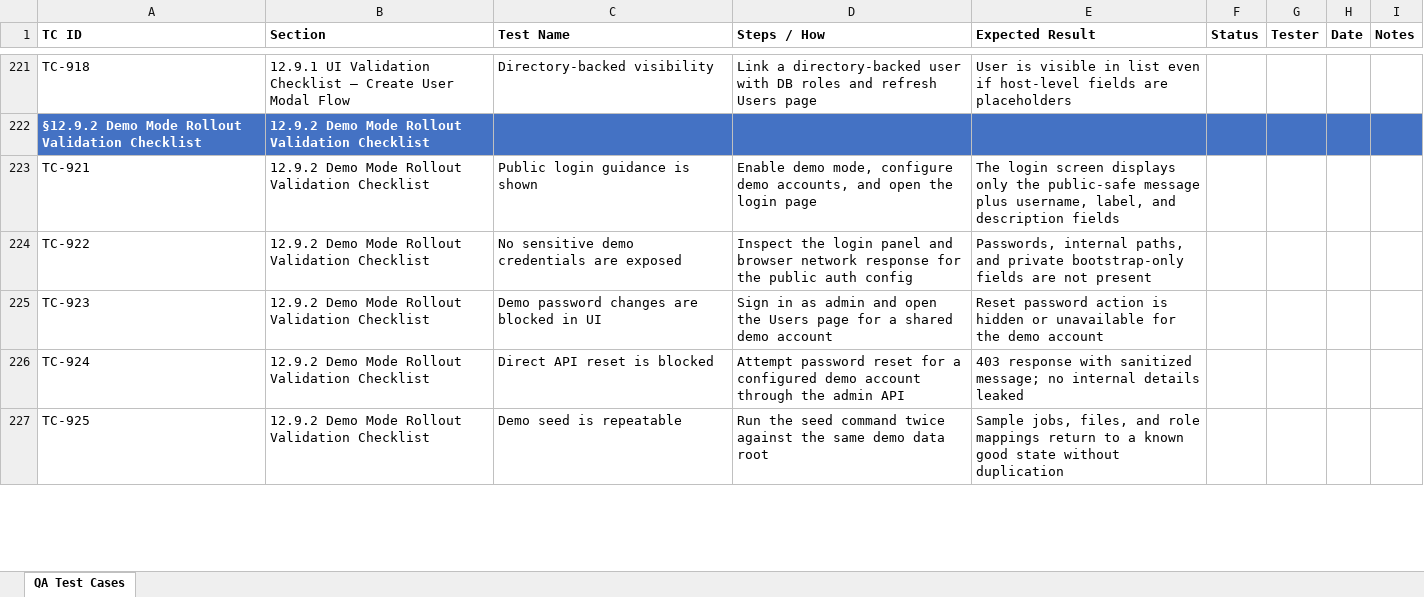
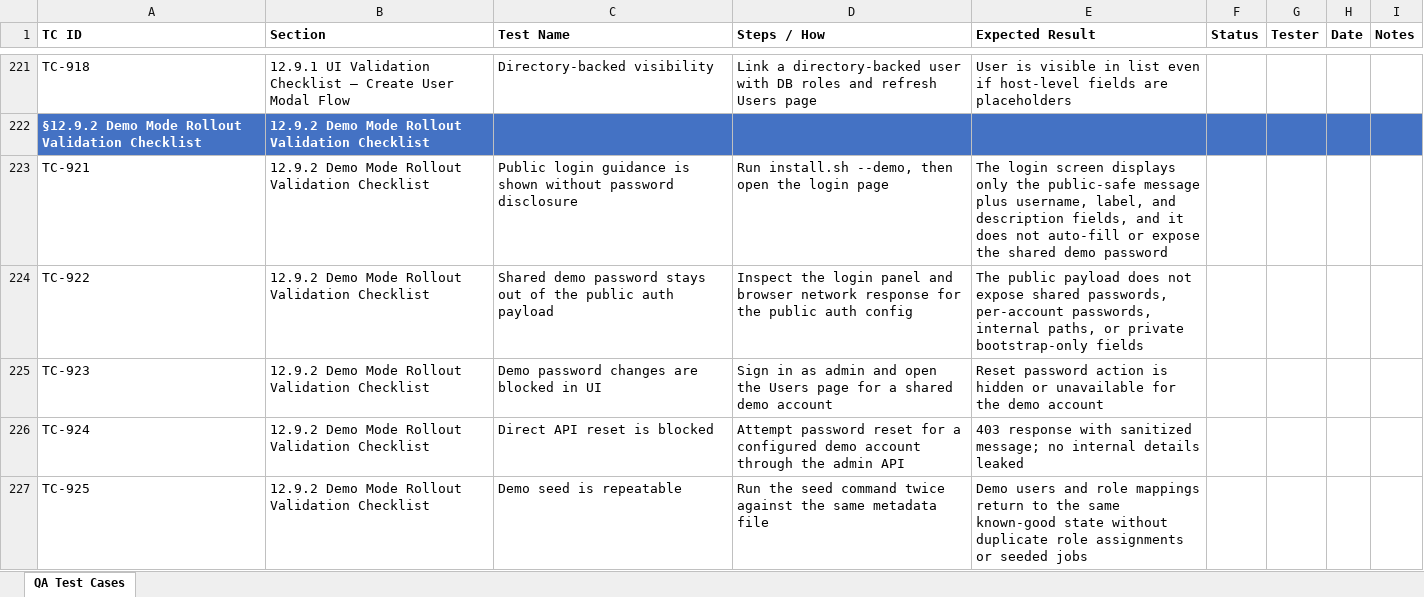
Before and after one commit to t3knoid/ecube, an Excel workbook: docs/testing/ecube-qa-test-cases.xlsx, sheet QA Test Cases, drawn as a sheet; only a part is shown, gaps mark what is left out; values as stored, in another font and other column widths than the file's, no borders; the diff covers the shown part only; the diff names each change by its address in the sheet, - before the commit and + after, or states it on an @@ line.

Commit message:
Simplify demo bootstrap and stop exposing demo passwords
Move demo mode to an install-root demo-metadata.json workflow and remove legacy
demo-data, generated sample content, USB, mount, and job seeding paths.

Generate a shared demo password during install/setup when metadata leaves it
blank, and keep that password out of the public auth payload and login UI.
Update docs and tests to match the new demo account seeding and recovery flow.

```diff
--- a/docs/testing/ecube-qa-test-cases.xlsx (sheet QA Test Cases)
+++ b/docs/testing/ecube-qa-test-cases.xlsx (sheet QA Test Cases)
-C223 (Test Name): Public login guidance is shown
+C223 (Test Name): Public login guidance is shown without password disclosure
-D223 (Steps / How): Enable demo mode, configure demo accounts, and open the…
+D223 (Steps / How): Run install.sh --demo, then open the…
-E223 (Expected Result): …and description fields
+E223 (Expected Result): …and description fields, and it does not auto-fill or expose the shared demo password
-C224 (Test Name): No sensitive demo credentials are exposed
+C224 (Test Name): Shared demo password stays out of the public auth payload
-E224 (Expected Result): Passwords, internal paths, and private bootstrap-only fields are not present
+E224 (Expected Result): The public payload does not expose shared passwords, per-account passwords, internal paths, or private bootstrap-only fields
-D227 (Steps / How): …the same demo data root
+D227 (Steps / How): …the same metadata file
-E227 (Expected Result): Sample jobs, files, and role mappings return to a known good state without duplication
+E227 (Expected Result): Demo users and role mappings return to the same known-good state without duplicate role assignments or seeded jobs
```
Also changed, not shown: 9 edited cells elsewhere in this sheet, 28 other files.
